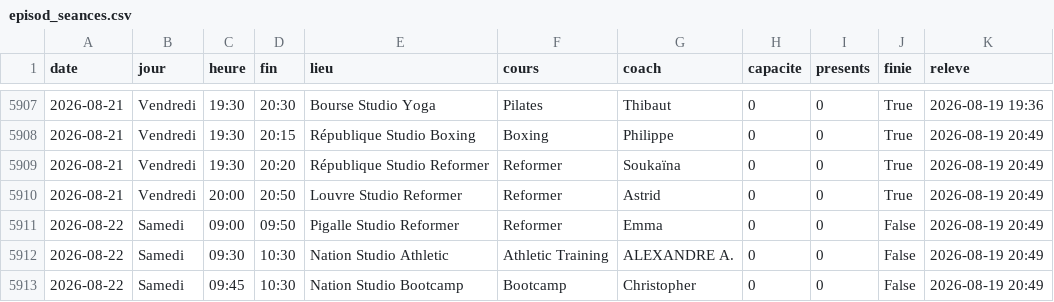
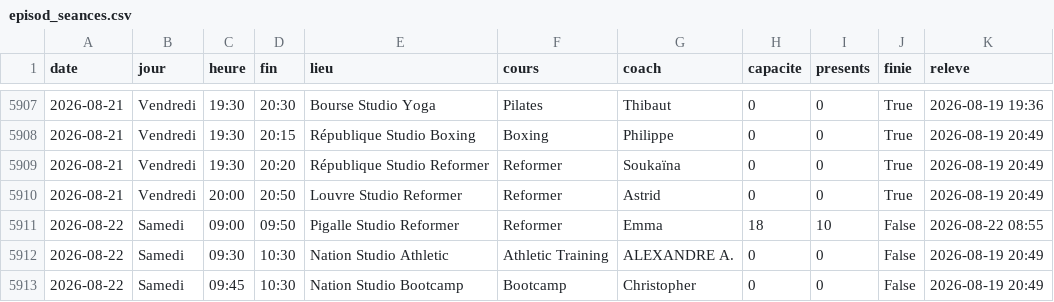
Before and after one commit to sbbb-git/reset, a CSV file: episod_seances.csv, drawn as a sheet; only a part is shown, gaps mark what is left out.

```diff
--- a/episod_seances.csv
+++ b/episod_seances.csv
@@ -5910,3 +5910,3 @@ date,jour,heure,fin,lieu,cours,coach,capacite,presents,finie,releve
 2026-08-21,Vendredi,20:00,20:50,Louvre Studio Reformer,Reformer,Astrid,0,0,True,2026-08-19 20:49
-2026-08-22,Samedi,09:00,09:50,Pigalle Studio Reformer,Reformer,Emma,0,0,False,2026-08-19 20:49
+2026-08-22,Samedi,09:00,09:50,Pigalle Studio Reformer,Reformer,Emma,18,10,False,2026-08-22 08:55
 2026-08-22,Samedi,09:30,10:30,Nation Studio Athletic,Athletic Training,ALEXANDRE A.,0,0,False,2026-08-19 20:49
```
Also changed, not shown: anybuddy_creneaux.csv, barrys_seances.csv, 12 other files.
